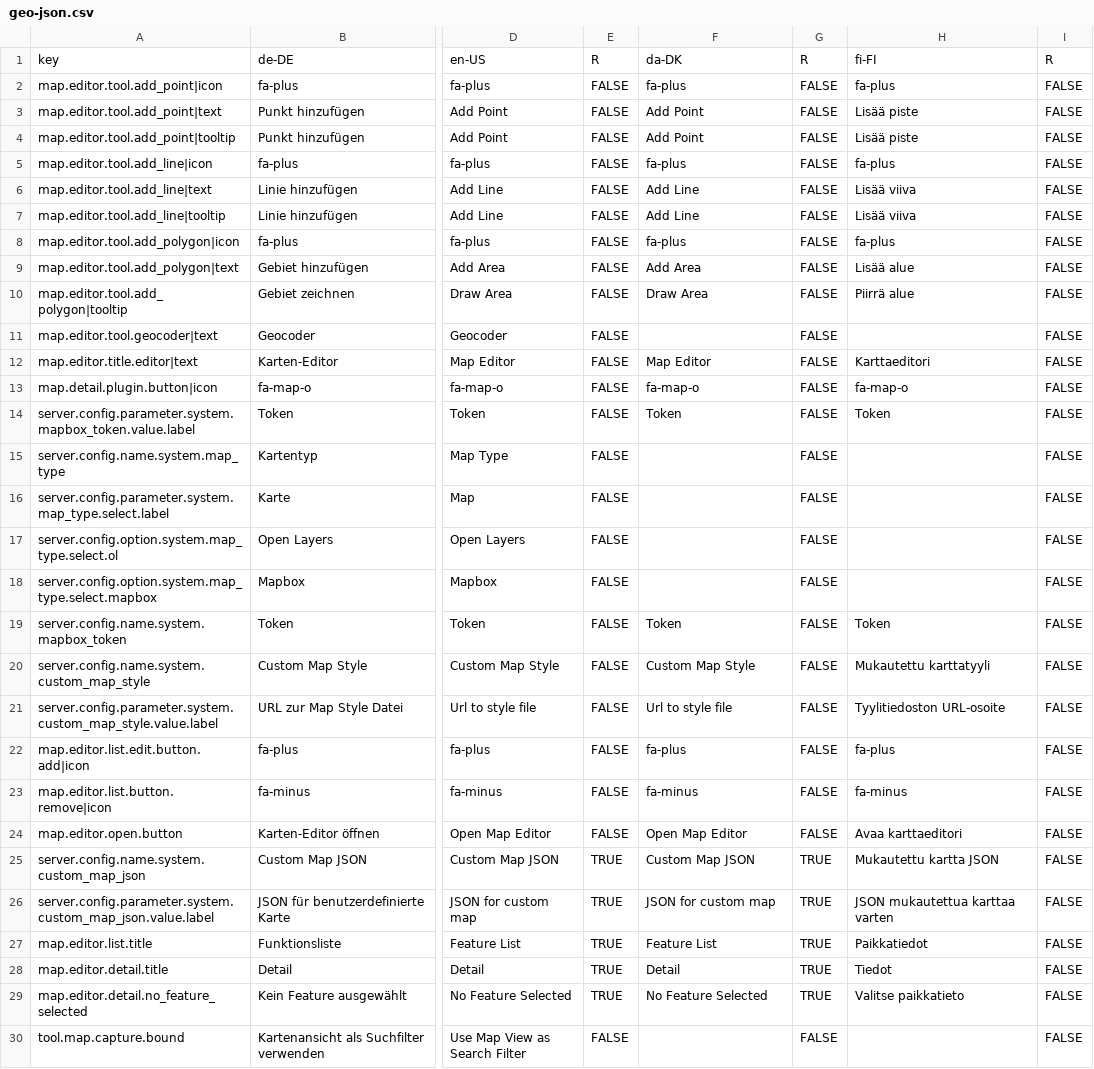
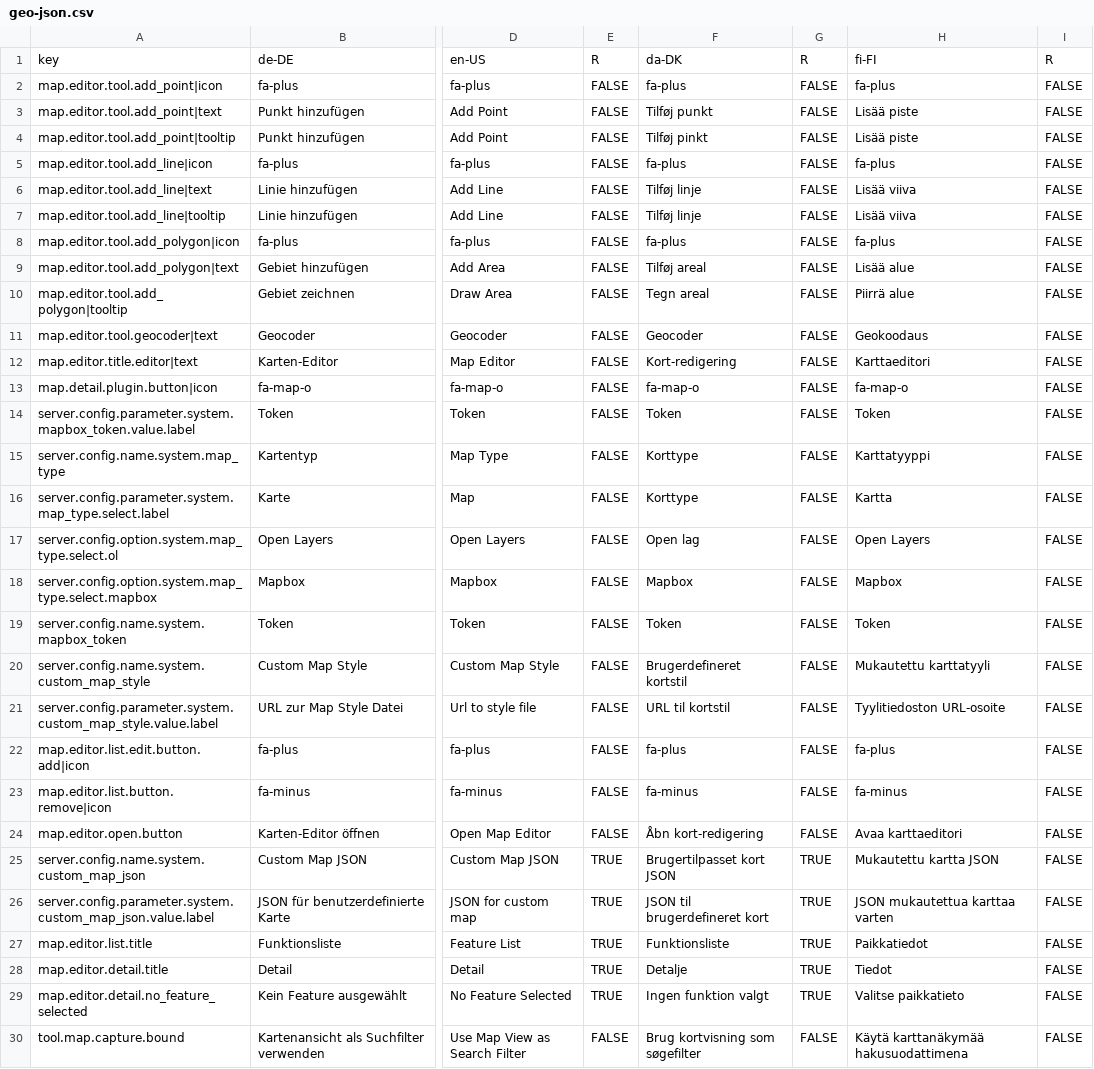
Before and after one commit to programmfabrik/fylr-plugin-geo-json-public, a CSV file: geo-json/l10n/geo-json.csv, drawn as a sheet; only a part is shown, gaps mark what is left out; the diff covers the shown part only; the diff names each change by its address in the sheet, - before the commit and + after, or states it on an @@ line.

```diff
--- a/geo-json/l10n/geo-json.csv
+++ b/geo-json/l10n/geo-json.csv
-F3: Add Point
+F3: Tilføj punkt
-F4: Add Point
+F4: Tilføj pinkt
-F6:F7: Add Line
+F6:F7: Tilføj linje
-F9: Add Area
+F9: Tilføj areal
-F10: Draw Area
+F10: Tegn areal
-F11: (empty)
+F11: Geocoder
-H11: (empty)
+H11: Geokoodaus
-F12: Map Editor
+F12: Kort-redigering
-F15:F16: (empty)
+F15:F16: Korttype
-H15: (empty)
+H15: Karttatyyppi
-H16: (empty)
+H16: Kartta
-F17: (empty)
+F17: Open lag
-H17: (empty)
+H17: Open Layers
-F18: (empty)
+F18: Mapbox
-H18: (empty)
+H18: Mapbox
-F20: Custom Map Style
+F20: Brugerdefineret kortstil
-F21: Url to style file
+F21: URL til kortstil
-F24: Open Map Editor
+F24: Åbn kort-redigering
-F25: Custom Map JSON
+F25: Brugertilpasset kort JSON
-F26: JSON for custom map
+F26: JSON til brugerdefineret kort
-F27: Feature List
+F27: Funktionsliste
-F28: Detail
+F28: Detalje
-F29: No Feature Selected
+F29: Ingen funktion valgt
-F30: (empty)
+F30: Brug kortvisning som søgefilter
-H30: (empty)
+H30: Käytä karttanäkymää hakusuodattimena
```
Also changed, not shown: 77 edited cells elsewhere in this file, 1 other file.
